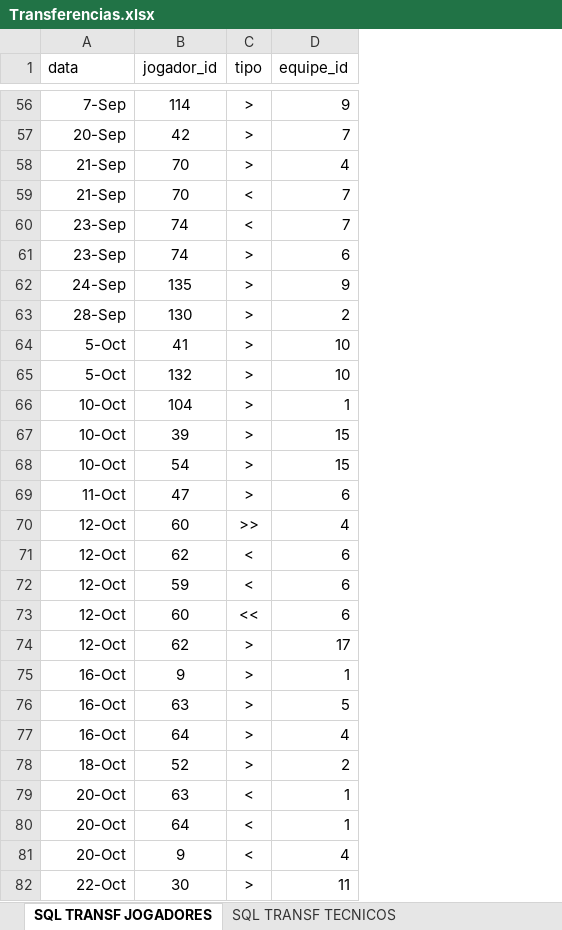
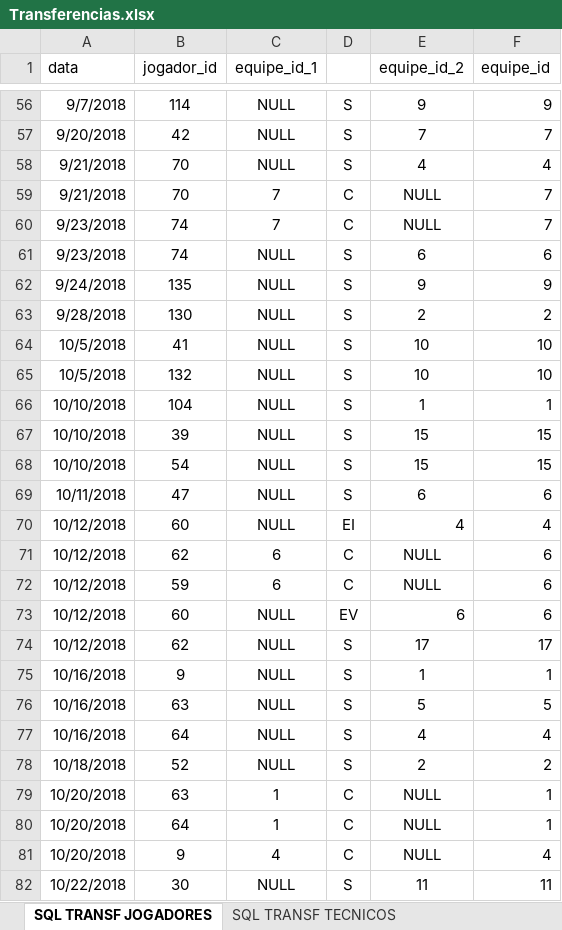
Before and after one commit to jffssd/LMS, an Excel workbook: dev/Transferencias.xlsx, sheet SQL TRANSF JOGADORES, drawn as a sheet; only a part is shown, gaps mark what is left out; values as stored, in another font and other column widths than the file's, no borders; removed rows and columns are numbered as before the commit, all else as after; the diff covers the shown part only; the diff names each change by its address in the sheet, - before the commit and + after, or states it on an @@ line.

```diff
--- a/dev/Transferencias.xlsx (sheet SQL TRANSF JOGADORES)
+++ b/dev/Transferencias.xlsx (sheet SQL TRANSF JOGADORES)
-column C (tipo), rows 56-82: > | > | > | < | < | > | > | > | > | > | > | > | > | > | >> | < | < | << | > | > | > | > | > | < | < | < | >
+column C (equipe_id_1), rows 56-82: NULL | NULL | NULL | 7 | 7 | NULL | NULL | NULL | NULL | NULL | NULL | NULL | NULL | NULL | NULL | 6 | 6 | NULL | NULL | NULL | NULL | NULL | NULL | 1 | 1 | 4 | NULL
+column D, rows 56-82: S | S | S | C | C | S | S | S | S | S | S | S | S | S | EI | C | C | EV | S | S | S | S | S | C | C | C | S
+column E (equipe_id_2), rows 56-82: 9 | 7 | 4 | NULL | NULL | 6 | 9 | 2 | 10 | 10 | 1 | 15 | 15 | 6 | 4 | NULL | NULL | 6 | 17 | 1 | 5 | 4 | 2 | NULL | NULL | NULL | 11
-A56 (data): 7-Sep
+A56 (data): 9/7/2018
-A57 (data): 20-Sep
+A57 (data): 9/20/2018
-A58:A59 (data): 21-Sep
+A58:A59 (data): 9/21/2018
-A60:A61 (data): 23-Sep
+A60:A61 (data): 9/23/2018
-A62 (data): 24-Sep
+A62 (data): 9/24/2018
-A63 (data): 28-Sep
+A63 (data): 9/28/2018
-A64:A65 (data): 5-Oct
+A64:A65 (data): 10/5/2018
-A66:A68 (data): 10-Oct
+A66:A68 (data): 10/10/2018
-A69 (data): 11-Oct
+A69 (data): 10/11/2018
-A70:A74 (data): 12-Oct
+A70:A74 (data): 10/12/2018
-A75:A77 (data): 16-Oct
+A75:A77 (data): 10/16/2018
-A78 (data): 18-Oct
+A78 (data): 10/18/2018
-A79:A81 (data): 20-Oct
+A79:A81 (data): 10/20/2018
-A82 (data): 22-Oct
+A82 (data): 10/22/2018
```
Also changed, not shown: 109 edited cells elsewhere in this sheet, 3 other files.
